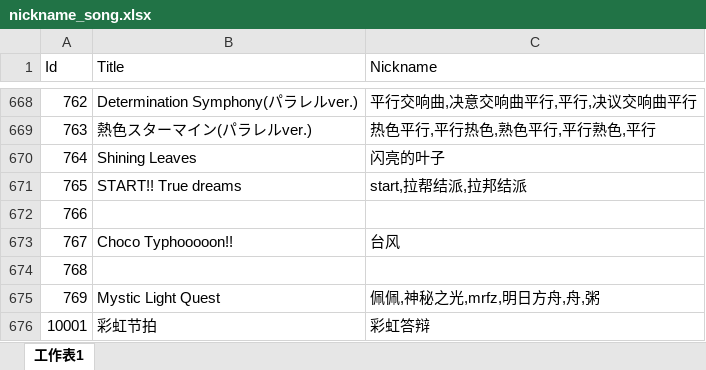
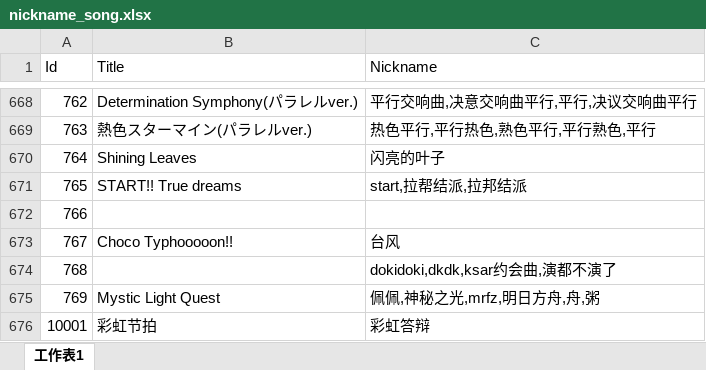
Before and after one commit to Kudryavka03/tsugu-bangdream-bot-backend, an Excel workbook: config/nickname_song.xlsx, sheet 工作表1, drawn as a sheet; only a part is shown, gaps mark what is left out; values as stored, in another font and other column widths than the file's, no borders; the diff names each change by its address in the sheet, - before the commit and + after, or states it on an @@ line.

Commit message:
更新昵称

```diff
--- a/config/nickname_song.xlsx (sheet 工作表1)
+++ b/config/nickname_song.xlsx (sheet 工作表1)
-C674 (Nickname): (empty)
+C674 (Nickname): dokidoki,dkdk,ksar约会曲,演都不演了
```
